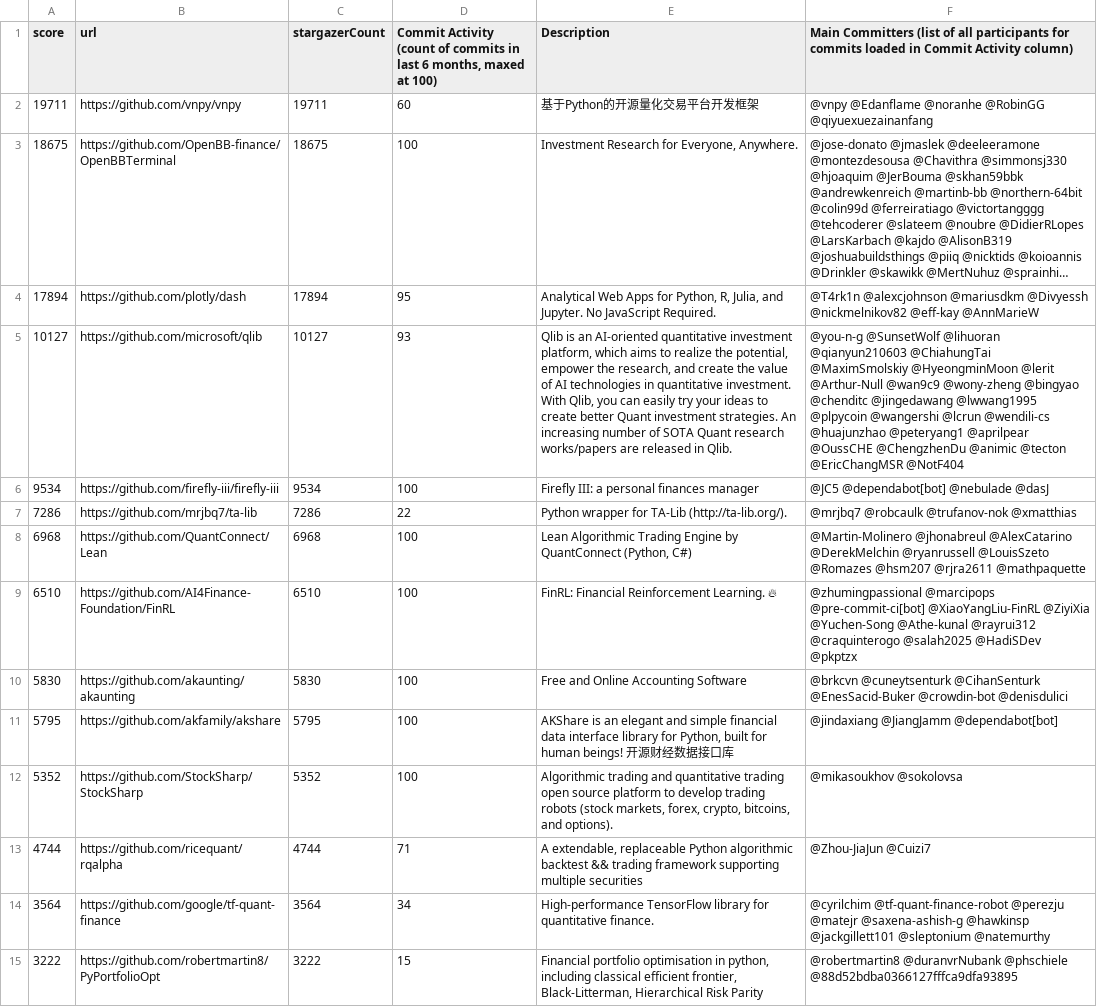
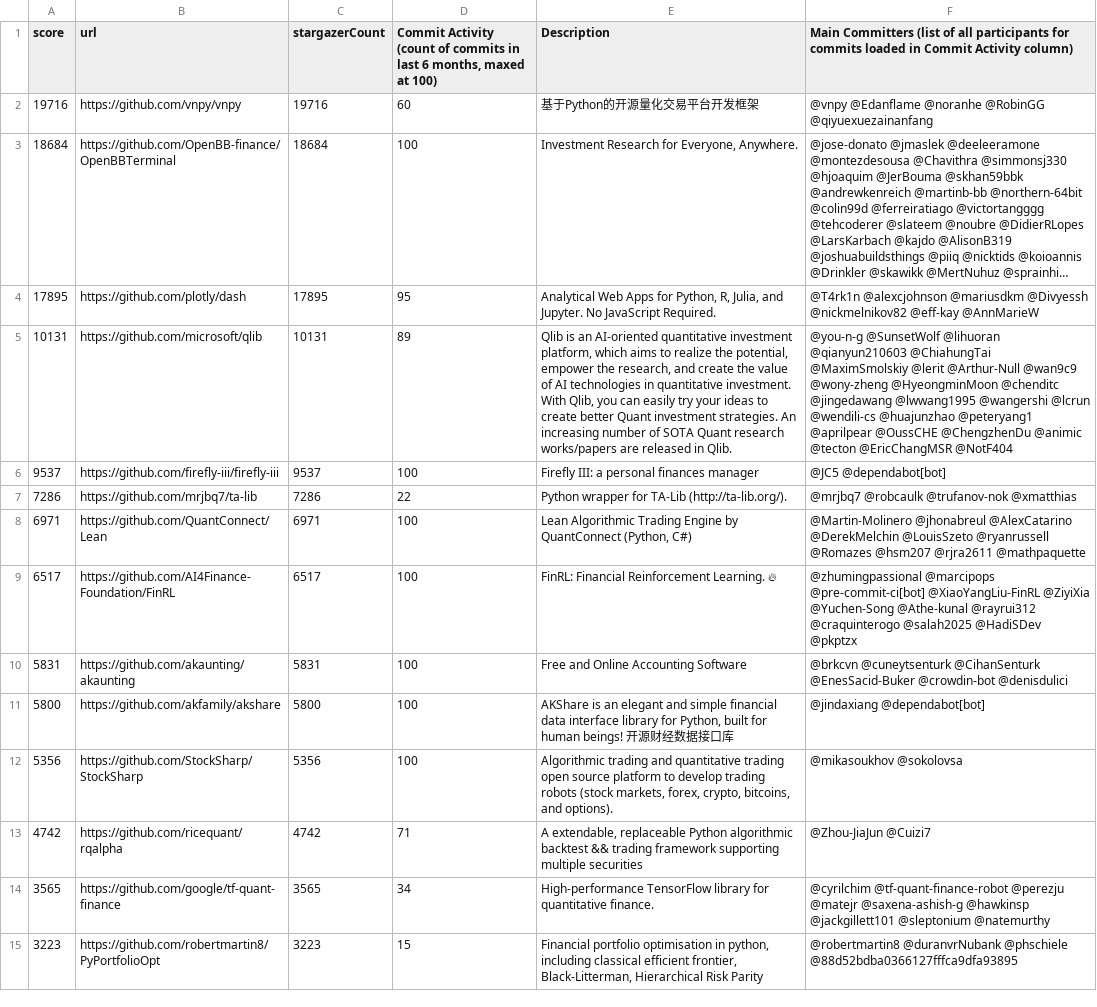
Before and after one commit to finos-labs/project-analysis, a CSV file: finance-topic.csv, drawn as a sheet; only a part is shown; long unchanged cells end in …; the diff covers the shown part only; the diff names each change by its address in the sheet, - before the commit and + after, or states it on an @@ line.

Commit message:
Landscape Scanning Generated File

```diff
--- a/finance-topic.csv
+++ b/finance-topic.csv
-A2 (score): 19711
+A2 (score): 19716
-C2 (stargazerCount): 19711
+C2 (stargazerCount): 19716
-A3 (score): 18675
+A3 (score): 18684
-C3 (stargazerCount): 18675
+C3 (stargazerCount): 18684
-A4 (score): 17894
+A4 (score): 17895
-C4 (stargazerCount): 17894
+C4 (stargazerCount): 17895
-A5 (score): 10127
+A5 (score): 10131
-C5 (stargazerCount): 10127
+C5 (stargazerCount): 10131
-D5: 93
+D5: 89
-F5: …@ChiahungTai @MaximSmolskiy @HyeongminMoon @lerit @Arthur-Null @wan9c9 @wony-zheng @bingyao @chenditc @jingedawang @lwwang1995 @plpycoin @wangershi @lcrun…
+F5: …@ChiahungTai @MaximSmolskiy @lerit @Arthur-Null @wan9c9 @wony-zheng @HyeongminMoon @chenditc @jingedawang @lwwang1995 @wangershi @lcrun…
-A6 (score): 9534
+A6 (score): 9537
-C6 (stargazerCount): 9534
+C6 (stargazerCount): 9537
-F6: @JC5 @dependabot[bot] @nebulade @dasJ
+F6: @JC5 @dependabot[bot]
-A8 (score): 6968
+A8 (score): 6971
-C8 (stargazerCount): 6968
+C8 (stargazerCount): 6971
-F8: …@AlexCatarino @DerekMelchin @ryanrussell @LouisSzeto @Romazes @hsm207…
+F8: …@AlexCatarino @DerekMelchin @LouisSzeto @ryanrussell @Romazes @hsm207…
-A9 (score): 6510
+A9 (score): 6517
-C9 (stargazerCount): 6510
+C9 (stargazerCount): 6517
-A10 (score): 5830
+A10 (score): 5831
-C10 (stargazerCount): 5830
+C10 (stargazerCount): 5831
-A11 (score): 5795
+A11 (score): 5800
-C11 (stargazerCount): 5795
+C11 (stargazerCount): 5800
-F11: @jindaxiang @JiangJamm @dependabot[bot]
+F11: @jindaxiang @dependabot[bot]
-A12 (score): 5352
+A12 (score): 5356
-C12 (stargazerCount): 5352
+C12 (stargazerCount): 5356
-A13 (score): 4744
+A13 (score): 4742
-C13 (stargazerCount): 4744
+C13 (stargazerCount): 4742
-A14 (score): 3564
+A14 (score): 3565
-C14 (stargazerCount): 3564
+C14 (stargazerCount): 3565
-A15 (score): 3222
+A15 (score): 3223
-C15 (stargazerCount): 3222
+C15 (stargazerCount): 3223
```
Also changed, not shown: 1 added row, 1 removed row and 69 edited cells elsewhere in this file.
